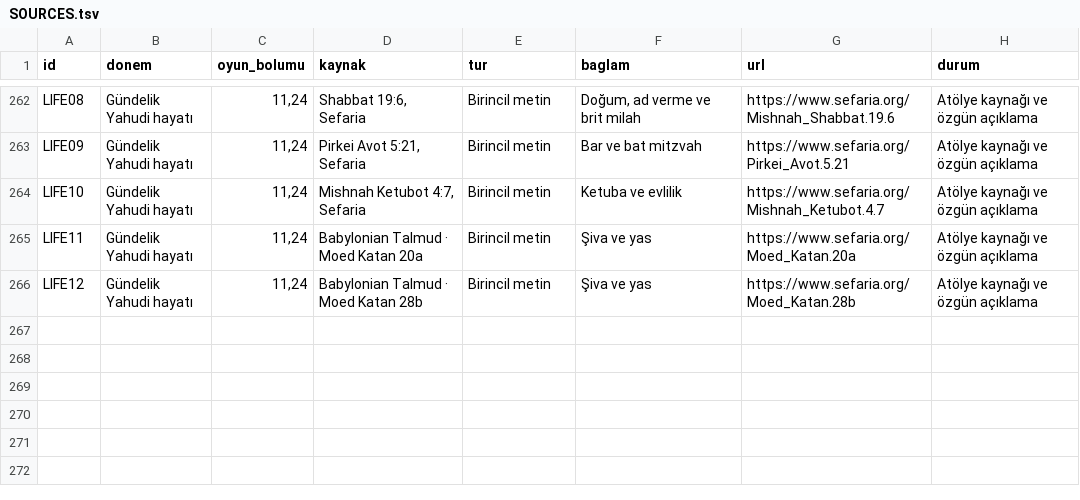
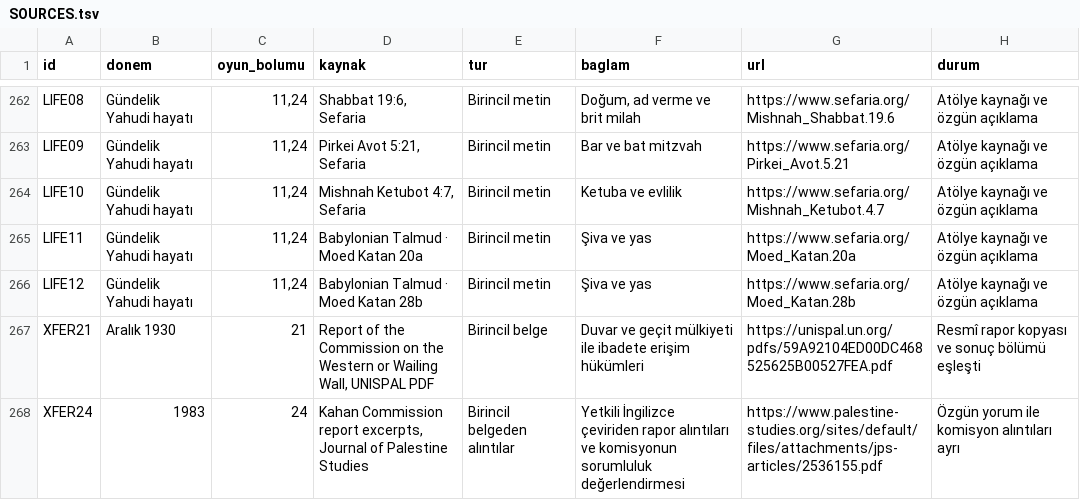
Before and after one commit to kaansavukduran/wall, a TSV file: docs/SOURCES.tsv, drawn as a sheet; only a part is shown, gaps mark what is left out.

Commit message:
Complete source reasoning across all 24 chapters

```diff
--- a/docs/SOURCES.tsv
+++ b/docs/SOURCES.tsv
@@ -266 +266,3 @@ LIFE11	Gündelik Yahudi hayatı	11,24	Babylonian Talmud · Moed Katan 20a	Birinc
 LIFE12	Gündelik Yahudi hayatı	11,24	Babylonian Talmud · Moed Katan 28b	Birincil metin	Şiva ve yas	https://www.sefaria.org/Moed_Katan.28b	Atölye kaynağı ve özgün açıklama
+XFER21	Aralık 1930	21	Report of the Commission on the Western or Wailing Wall, UNISPAL PDF	Birincil belge	Duvar ve geçit mülkiyeti ile ibadete erişim hükümleri	https://unispal.un.org/pdfs/59A92104ED00DC468525625B00527FEA.pdf	Resmî rapor kopyası ve sonuç bölümü eşleşti
+XFER24	1983	24	Kahan Commission report excerpts, Journal of Palestine Studies	Birincil belgeden alıntılar	Yetkili İngilizce çeviriden rapor alıntıları ve komisyonun sorumluluk değerlendirmesi	https://www.palestine-studies.org/sites/default/files/attachments/jps-articles/2536155.pdf	Özgün yorum ile komisyon alıntıları ayrı
```
Also changed, not shown: 11 other files.
